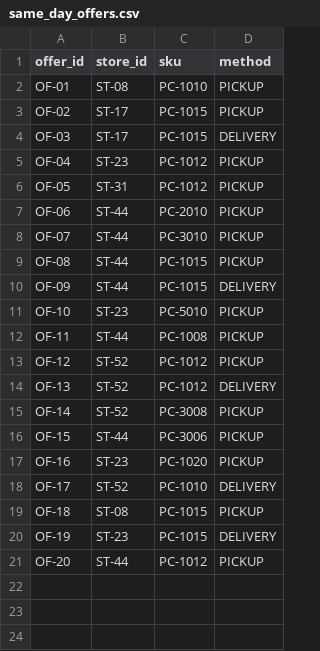
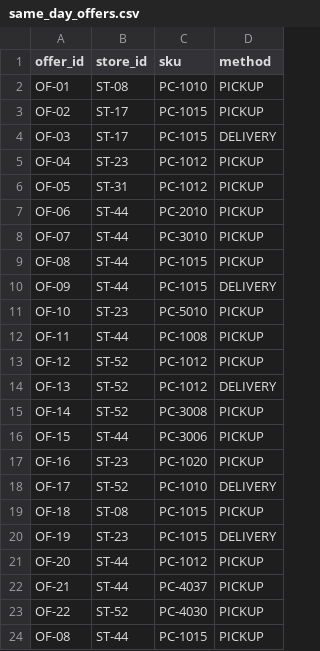
Before and after one commit to saavanqazi/Turing1, a CSV file: task/environment/input/same_day_offers.csv, drawn as a sheet; the diff names each change by its address in the sheet, - before the commit and + after, or states it on an @@ line.

```diff
--- a/task/environment/input/same_day_offers.csv
+++ b/task/environment/input/same_day_offers.csv
+row 22: OF-21 | ST-44 | PC-4037 | PICKUP
+row 23: OF-22 | ST-52 | PC-4030 | PICKUP
+row 24: OF-08 | ST-44 | PC-1015 | PICKUP
```
Also changed, not shown: task/environment/input/cord_catalogue.csv, task/environment/input/stock_ledger.csv, 55 other files.
